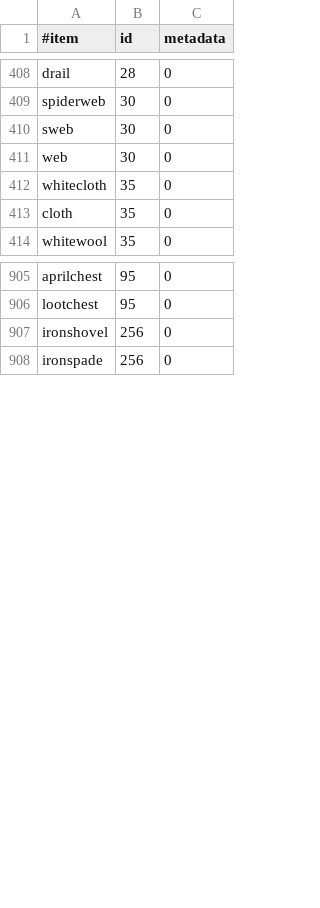
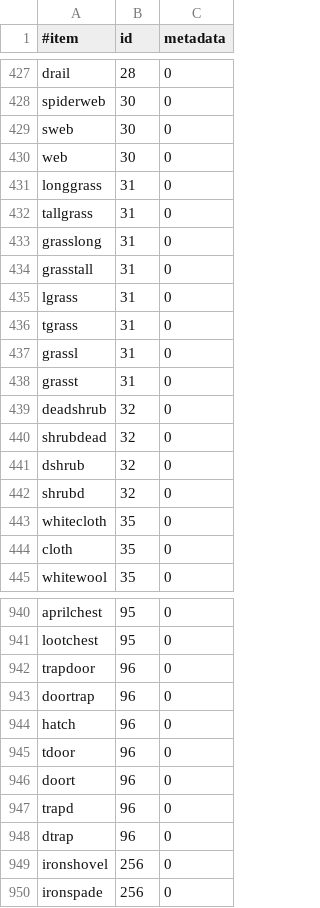
Before and after one commit to Aceqxd/essentials, a CSV file: Essentials/src/items.csv, drawn as a sheet; only a part is shown, gaps mark what is left out; the diff covers the shown part only.

```diff
--- a/Essentials/src/items.csv
+++ b/Essentials/src/items.csv
@@ -411,2 +430,14 @@ sweb,30,0
 web,30,0
+longgrass,31,0
+tallgrass,31,0
+grasslong,31,0
+grasstall,31,0
+lgrass,31,0
+tgrass,31,0
+grassl,31,0
+grasst,31,0
+deadshrub,32,0
+shrubdead,32,0
+dshrub,32,0
+shrubd,32,0
 whitecloth,35,0
@@ -906,2 +941,9 @@ aprilchest,95,0
 lootchest,95,0
+trapdoor,96,0
+doortrap,96,0
+hatch,96,0
+tdoor,96,0
+doort,96,0
+trapd,96,0
+dtrap,96,0
 ironshovel,256,0
```
Also changed, not shown: 41 added rows elsewhere in this file.
